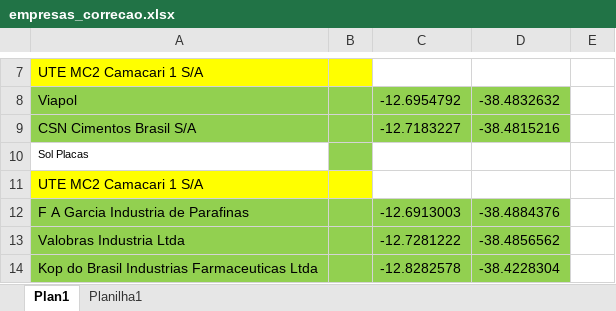
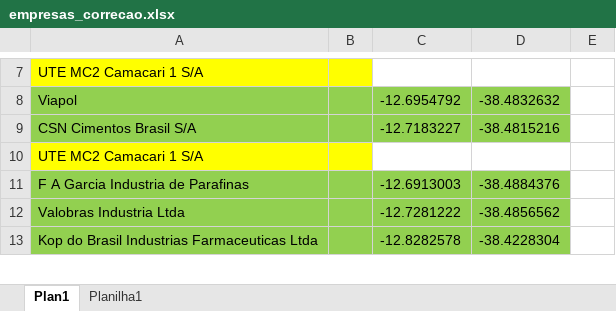
Before and after one commit to observatoriofieb/Empresas_CIA, an Excel workbook: dados/empresas_correcao.xlsx, sheet Plan1, drawn as a sheet; only a part is shown, gaps mark what is left out; values as stored, in another font and other column widths than the file's, no borders; the diff names each change by its address in the sheet, - before the commit and + after, or states it on an @@ line.

```diff
--- a/dados/empresas_correcao.xlsx (sheet Plan1)
+++ b/dados/empresas_correcao.xlsx (sheet Plan1)
-row 10: Sol Placas
```
Also changed, not shown: dados/empresas_nao_encontradas_cia.xlsx, 2 other files.
